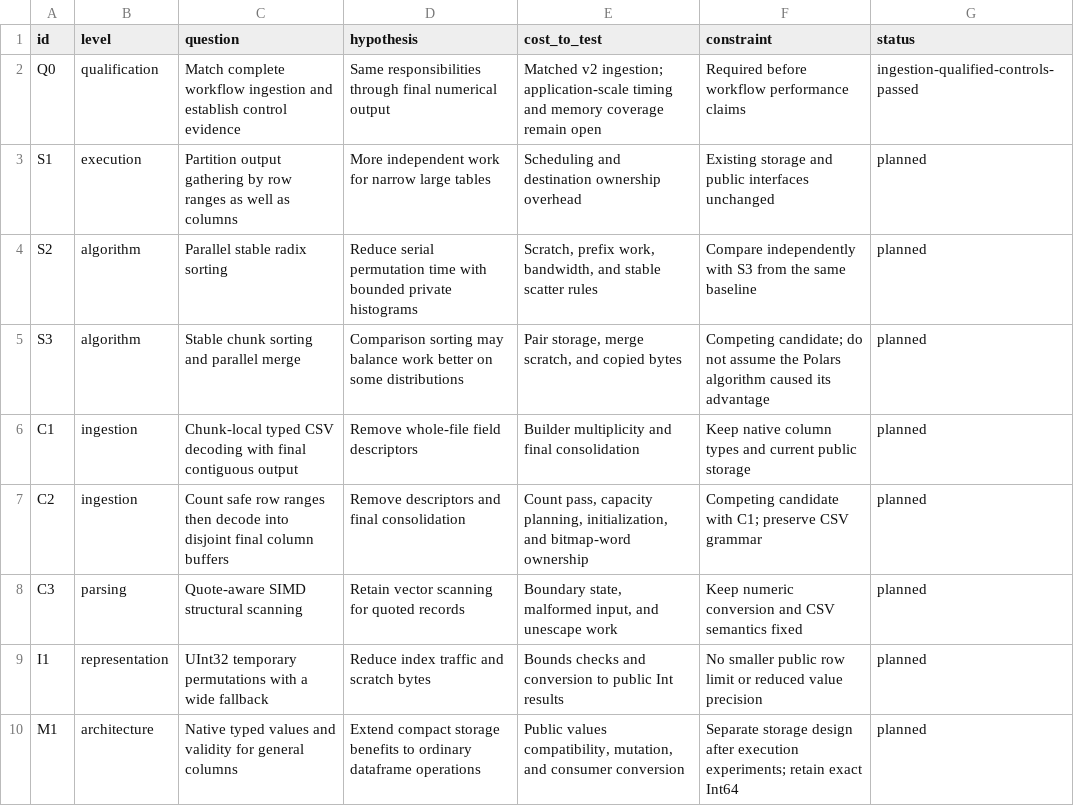
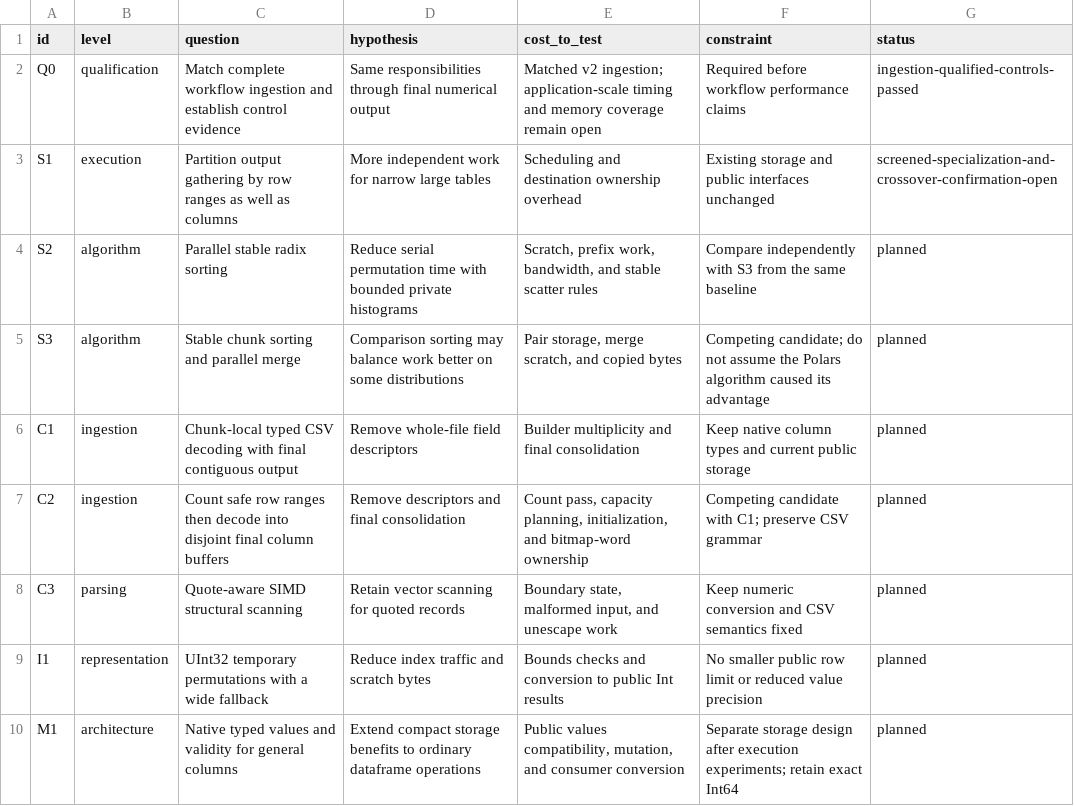
Before and after one commit to crabel99/SwiftSci, a TSV file: Documentation/EngineeringNotes/benchmarks/2026-10-18-dataframe-evaluation/experiments.tsv, drawn as a sheet.

Commit message:
docs(benchmarks): record specialization and row gather screening

```diff
--- a/Documentation/EngineeringNotes/benchmarks/2026-10-18-dataframe-evaluation/experiments.tsv
+++ b/Documentation/EngineeringNotes/benchmarks/2026-10-18-dataframe-evaluation/experiments.tsv
@@ -2,3 +2,3 @@ id	level	question	hypothesis	cost_to_test	constraint	status
 Q0	qualification	Match complete workflow ingestion and establish control evidence	Same responsibilities through final numerical output	Matched v2 ingestion; application-scale timing and memory coverage remain open	Required before workflow performance claims	ingestion-qualified-controls-passed
-S1	execution	Partition output gathering by row ranges as well as columns	More independent work for narrow large tables	Scheduling and destination ownership overhead	Existing storage and public interfaces unchanged	planned
+S1	execution	Partition output gathering by row ranges as well as columns	More independent work for narrow large tables	Scheduling and destination ownership overhead	Existing storage and public interfaces unchanged	screened-specialization-and-crossover-confirmation-open
 S2	algorithm	Parallel stable radix sorting	Reduce serial permutation time with bounded private histograms	Scratch, prefix work, bandwidth, and stable scatter rules	Compare independently with S3 from the same baseline	planned
```
Also changed, not shown: 4 other files.
